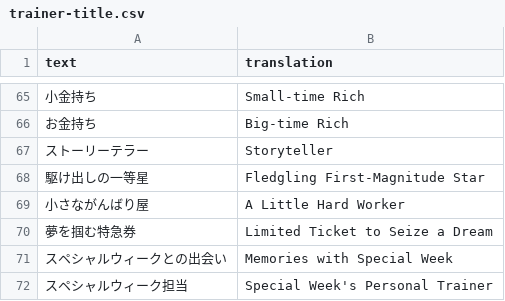
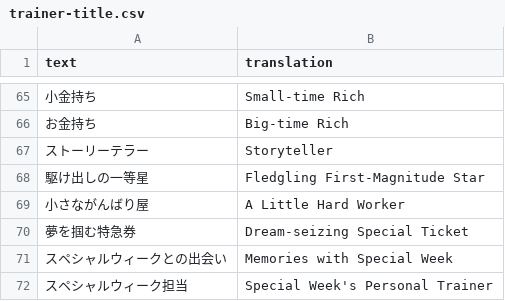
Before and after one commit to FabulousCupcake/umamusume-db-translate, a CSV file: src/data/trainer-title.csv, drawn as a sheet; only a part is shown, gaps mark what is left out.

Commit message:
Update trainer-title.csv

```diff
--- a/src/data/trainer-title.csv
+++ b/src/data/trainer-title.csv
@@ -69,3 +69,3 @@
 "小さながんばり屋","A Little Hard Worker"
-"夢を掴む特急券","Limited Ticket to Seize a Dream"
+"夢を掴む特急券","Dream-seizing Special Ticket"
 "スペシャルウィークとの出会い","Memories with Special Week"
```
